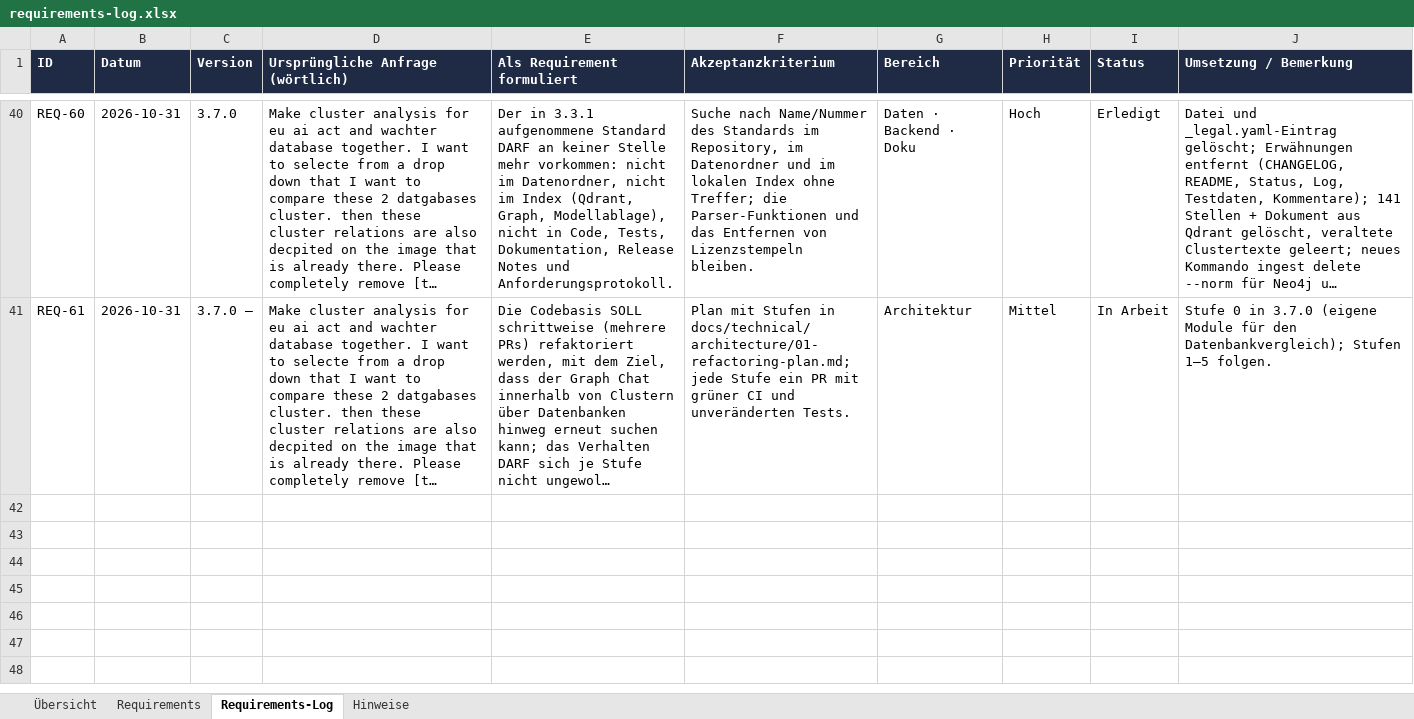
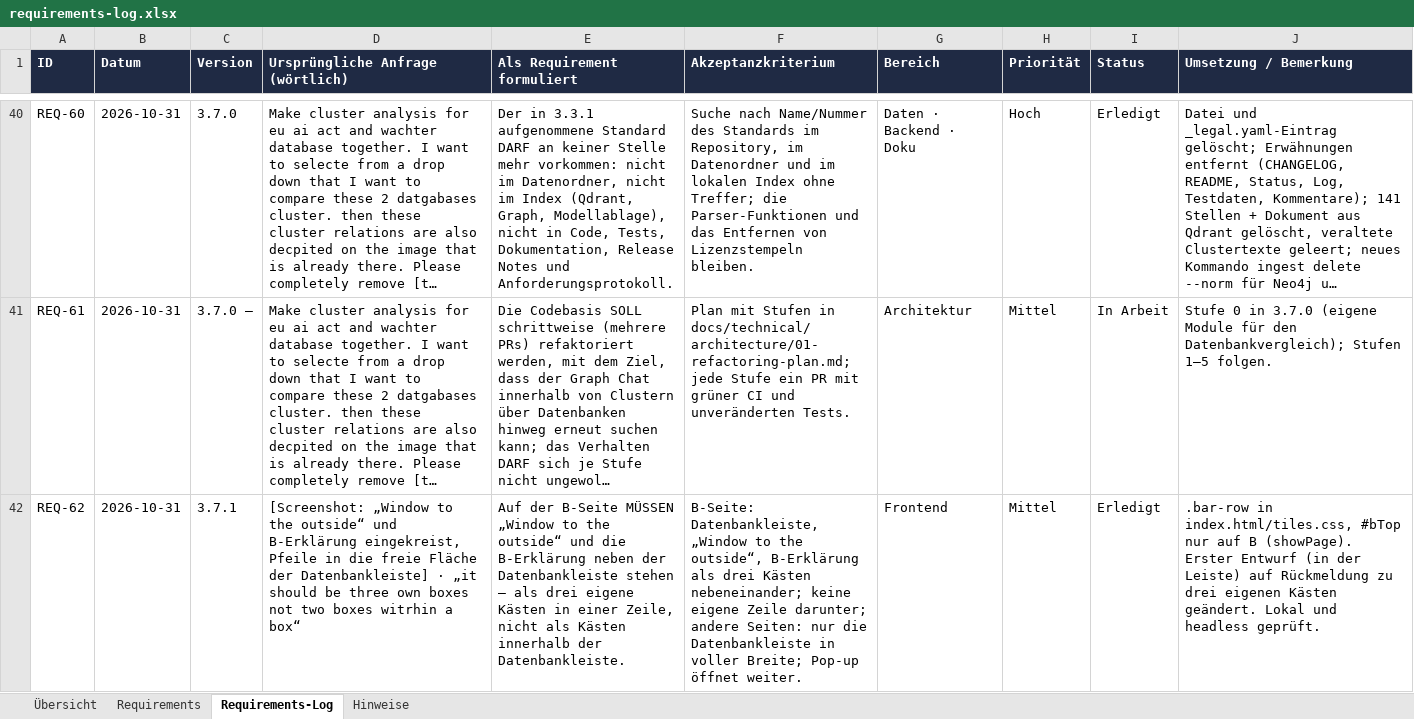
Before and after one commit to ProDigi-Repo/ALITA, an Excel workbook: docs/requirements-log.xlsx, sheet Requirements-Log, drawn as a sheet; only a part is shown, gaps mark what is left out; long unchanged cells end in …; values as stored, in another font and other column widths than the file's, no borders; the diff names each change by its address in the sheet, - before the commit and + after, or states it on an @@ line.

```diff
--- a/docs/requirements-log.xlsx (sheet Requirements-Log)
+++ b/docs/requirements-log.xlsx (sheet Requirements-Log)
+row 42: REQ-62 | 2026-10-31 | 3.7.1 | [Screenshot: „Window to the outside“ und B-Erklärung eingekreist, Pfeile in die freie Fläche der Datenbankleiste] · „it should be three own boxes not two boxes witrhin a box“ | Auf der B-Seite MÜSSEN „Window to the outside“ und die B-Erklärung neben der Datenbankleiste stehen – als drei eigene Kästen in einer Zeile, nicht als Kästen innerhalb der Datenbankleiste. | B-Seite: Datenbankleiste, „Window to the outside“, B-Erklärung als drei Kästen nebeneinander; keine eigene Zeile darunter; andere Seiten: nur die Datenbankleiste in voller Breite; Pop-up öffnet weiter. | Frontend | Mittel | Erledigt | .bar-row in index.html/tiles.css, #bTop nur auf B (showPage). Erster Entwurf (in der Leiste) auf Rückmeldung zu drei eigenen Kästen geändert. Lokal und headless geprüft.
```
Also changed, not shown: sheet Requirements, sheet Hinweise, 12 other files.
